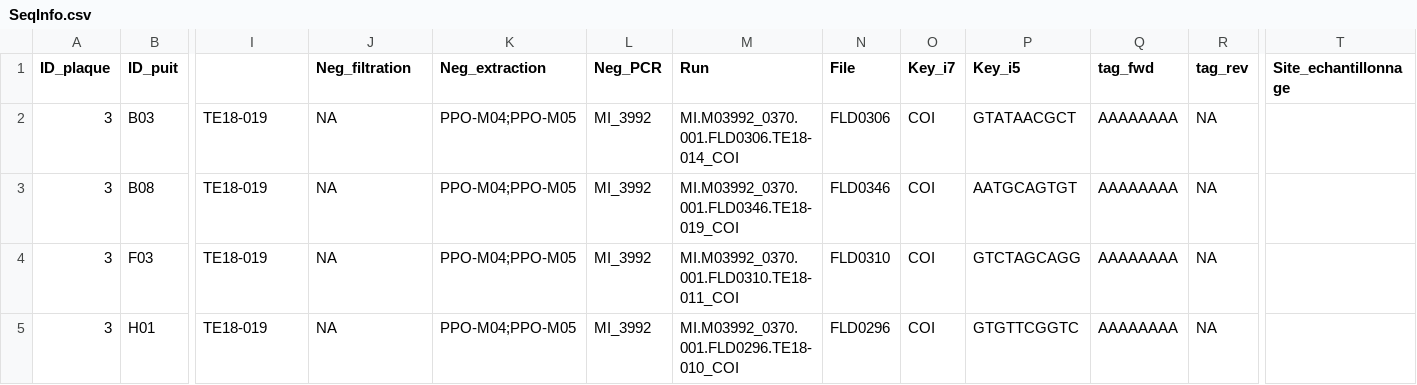
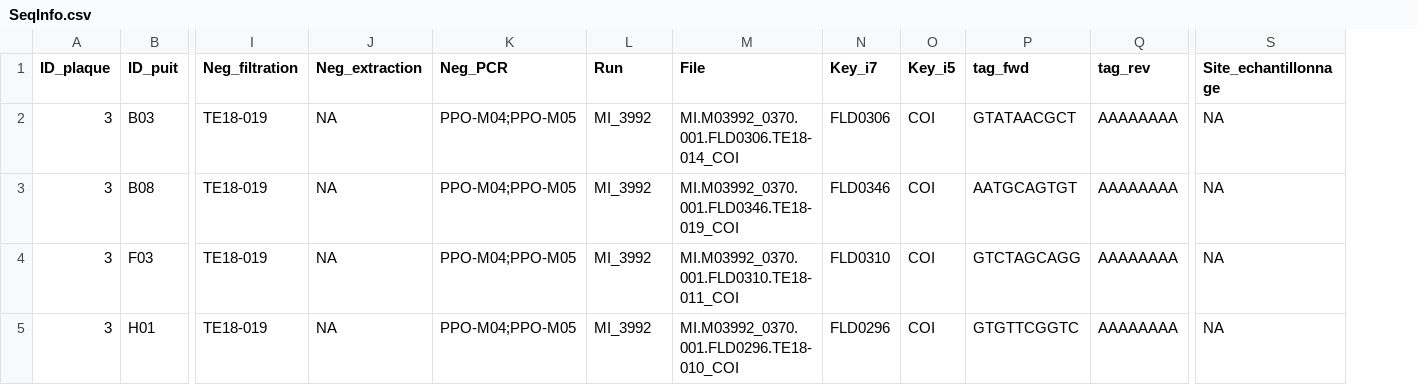
Before and after one commit to GenomicsMLI-DFO/MLI_metabar_pipeline, a CSV file: 00_Data/00_FileInfos/SeqInfo.csv, drawn as a sheet; only a part is shown, gaps mark what is left out; removed rows and columns are numbered as before the commit, all else as after; the diff names each change by its address in the sheet, - before the commit and + after, or states it on an @@ line.

Commit message:
Remove extra comma added by error

```diff
--- a/00_Data/00_FileInfos/SeqInfo.csv
+++ b/00_Data/00_FileInfos/SeqInfo.csv
-column R (tag_rev), rows 2-5: all NA
-I1: (empty)
+I1: Neg_filtration
-J1: Neg_filtration
+J1: Neg_extraction
-K1: Neg_extraction
+K1: Neg_PCR
-L1: Neg_PCR
+L1: Run
-M1: Run
+M1: File
-N1: File
+N1: Key_i7
-O1: Key_i7
+O1: Key_i5
-P1: Key_i5
+P1: tag_fwd
-Q1: tag_fwd
+Q1: tag_rev
-S2:S5 (Site_echantillonnage): (empty)
+S2:S5 (Site_echantillonnage): NA
```
